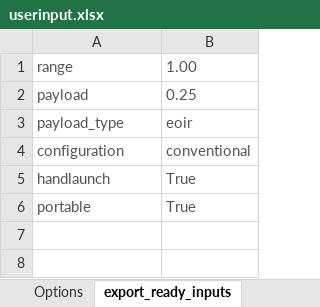
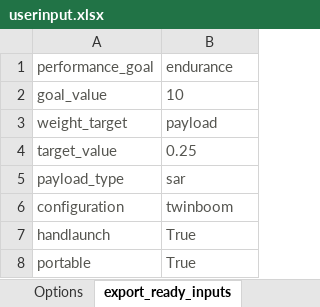
Before and after one commit to skilkis/KBE, an Excel workbook: userinput.xlsx, sheet export_ready_inputs, drawn as a sheet; values as stored, in another font and other column widths than the file's, no borders; removed rows and columns are numbered as before the commit, all else as after; the diff names each change by its address in the sheet, - before the commit and + after, or states it on an @@ line.

Commit message:
Version 0.2 of User-Input Excel file for Aircraft input generation
Version 0.2 of Aircraft.py

```diff
--- a/userinput.xlsx (sheet export_ready_inputs)
+++ b/userinput.xlsx (sheet export_ready_inputs)
-row 1: range | 1.00
+row 1: performance_goal | endurance
+row 2: goal_value | 10
+row 3: weight_target | payload
-A4: payload
+A4: target_value
-B5: eoir
+B5: sar
-B6: conventional
+B6: twinboom
```
Also changed, not shown: sheet Inputs, 1 other file.
